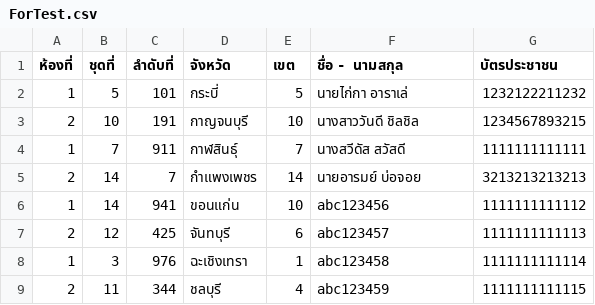
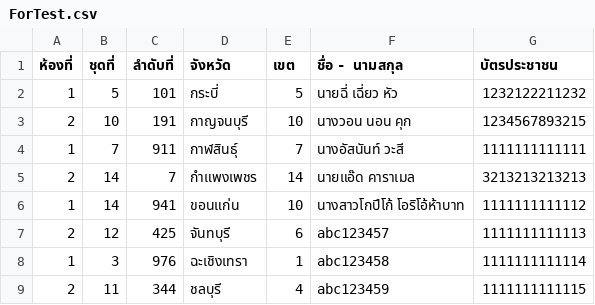
Before and after one commit to tuannajaa/tuannajaa, a CSV file: web-form/searchCSV/ForTest.csv, drawn as a sheet; only a part is shown.

Commit message:
Update ForTest.csv

```diff
--- a/web-form/searchCSV/ForTest.csv
+++ b/web-form/searchCSV/ForTest.csv
@@ -1,7 +1,7 @@
 ห้องที่,ชุดที่,ลำดับที่,จังหวัด,เขต,ชื่อ - นามสกุล,บัตรประชาชน
-1,5,101,กระบี่,5,นายไก่กา อาราเล่,1232122211232
-2,10,191,กาญจนบุรี,10,นางสาววันดี ชิลชิล,1234567893215
-1,7,911,กาฬสินธุ์,7,นางสวีดัส สวัสดี,1111111111111
-2,14,7,กำแพงเพชร,14,นายอารมย์ บ่อจอย,3213213213213
-1,14,941,ขอนแก่น,10,abc123456,1111111111112
+1,5,101,กระบี่,5,นายฉี่ เฉี่ยว หัว,1232122211232
+2,10,191,กาญจนบุรี,10,นางวอน นอน คุก,1234567893215
+1,7,911,กาฬสินธุ์,7,นางอัสนันท์ วะสี,1111111111111
+2,14,7,กำแพงเพชร,14,นายแอ๊ด คาราเมล,3213213213213
+1,14,941,ขอนแก่น,10,นางสาวโกปีโก้ โอริโอ้ห้าบาท,1111111111112
 2,12,425,จันทบุรี,6,abc123457,1111111111113
```
